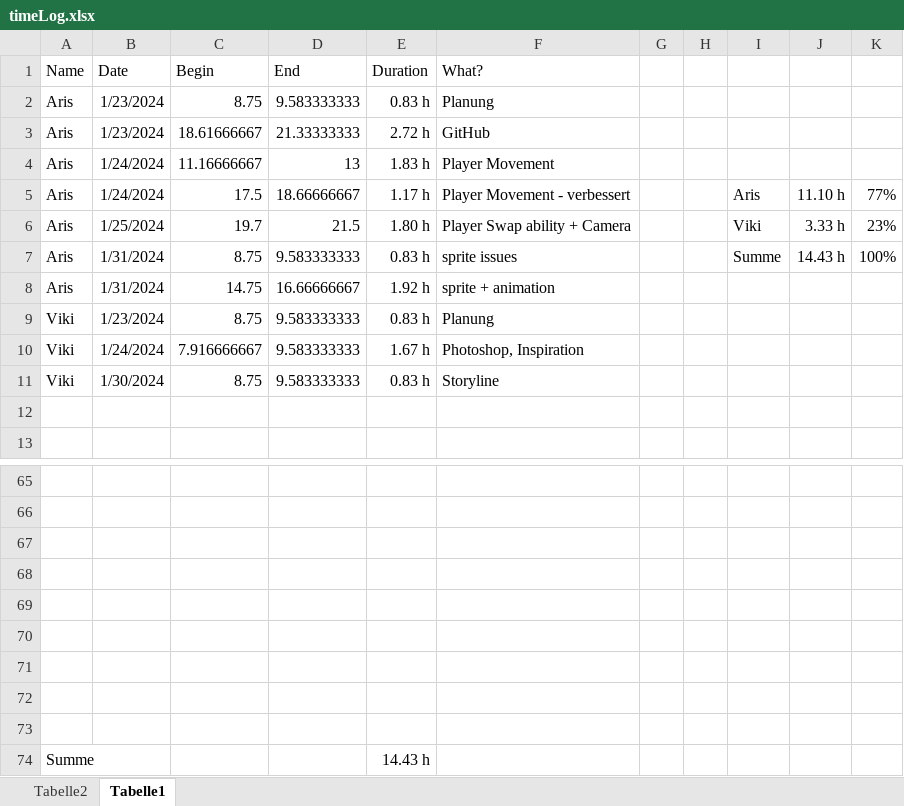
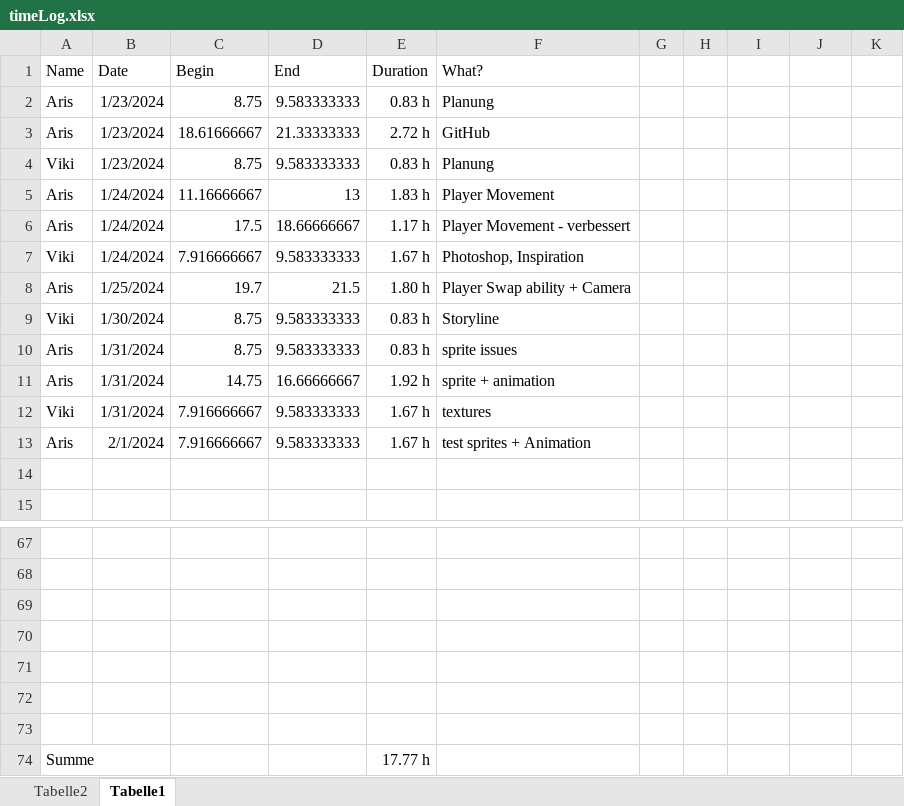
Before and after one commit to ArisBaur/the-ol-switcheroo, an Excel workbook: Buerokratie/timeLog.xlsx, sheet Tabelle1, drawn as a sheet; only a part is shown, gaps mark what is left out; values as stored, in another font and other column widths than the file's, no borders; removed rows and columns are numbered as before the commit, all else as after; the diff names each change by its address in the sheet, - before the commit and + after, or states it on an @@ line.

Commit message:
timeLog

```diff
--- a/Buerokratie/timeLog.xlsx (sheet Tabelle1)
+++ b/Buerokratie/timeLog.xlsx (sheet Tabelle1)
@@ row 9 moved to row 4: Viki @@
-I6: Aris
+I6: (empty)
-J6: 11.10 h
+J6: (empty)
-K6: 77%
+K6: (empty)
+row 7: Viki | 1/24/2024 | 7.916666667 | 9.583333333 | 1.67 h | Photoshop, Inspiration
-I8: Viki
+I8: (empty)
-J8: 3.33 h
+J8: (empty)
-K8: 23%
+K8: (empty)
@@ row 11 moved to row 9: Viki @@
-I10: Summe
+I10: (empty)
-J10: 14.43 h
+J10: (empty)
-K10: 100%
+K10: (empty)
-B12 (Date): 1/24/2024
+B12 (Date): 1/31/2024
-F12 (What?): Photoshop, Inspiration
+F12 (What?): textures
+row 13: Aris | 2/1/2024 | 7.916666667 | 9.583333333 | 1.67 h | test sprites + Animation
-row 72: (empty)
-row 73: (empty)
-E74 (Duration): 14.43 h
+E74 (Duration): 17.77 h
```
Also changed, not shown: formulas that keep their value, 3 other files.
